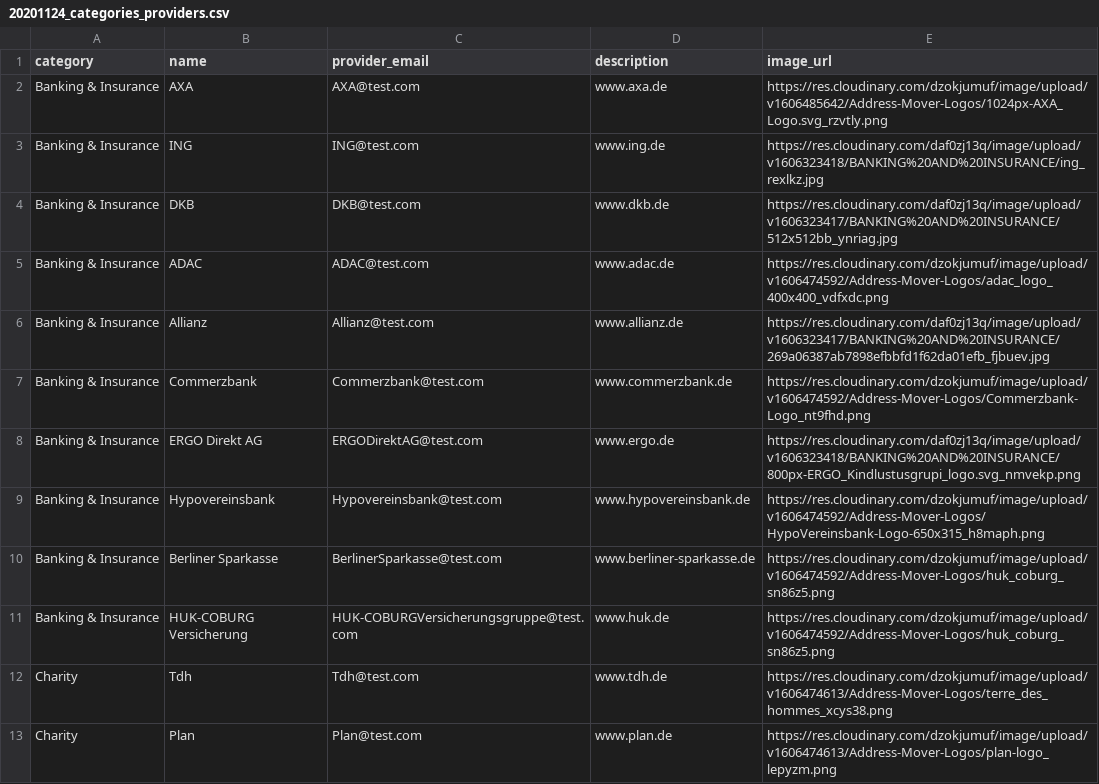
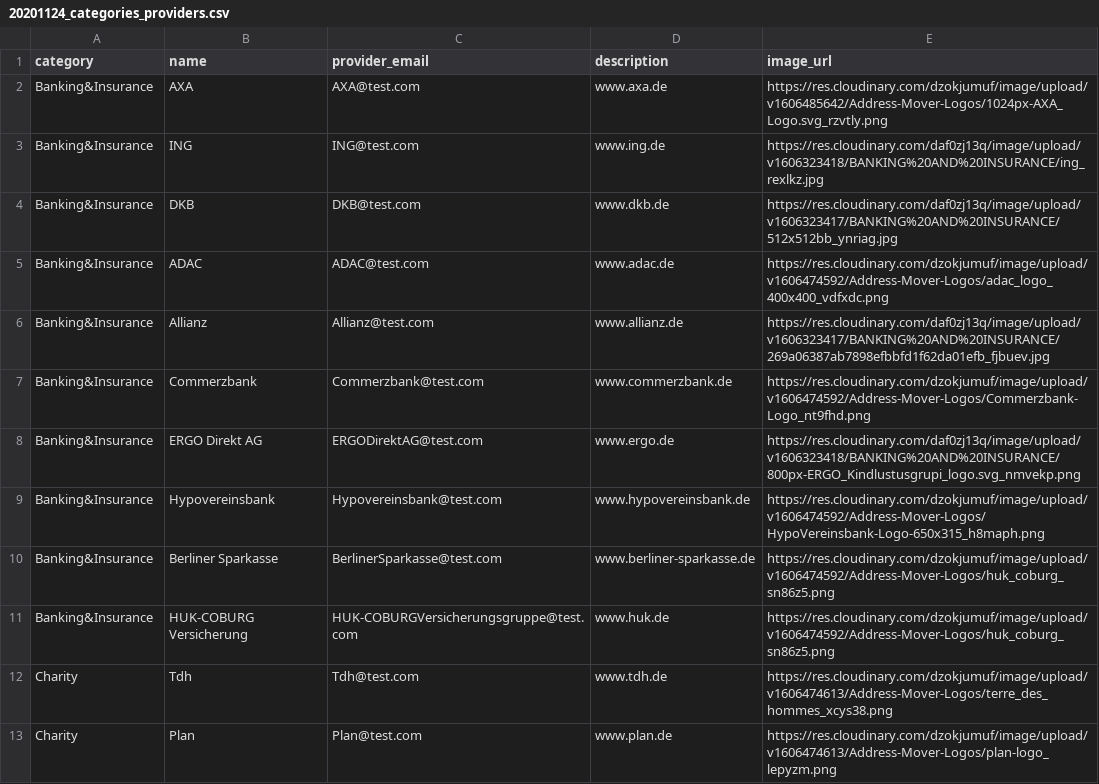
Before and after one commit to wetterkrank/address-mover, a CSV file: lib/seeds_db/20201124_categories_providers.csv, drawn as a sheet; only a part is shown.

Commit message:
Changed the category name

```diff
--- a/lib/seeds_db/20201124_categories_providers.csv
+++ b/lib/seeds_db/20201124_categories_providers.csv
@@ -1,12 +1,12 @@
 category,name,provider_email,description,image_url
-Banking & Insurance,AXA,AXA@test.com,www.axa.de,https://res.cloudinary.com/dzokjumuf/image/upload/v1606485642/Address-Mover-Logos/1024px-AXA_Logo.svg_rzvtly.png
-Banking & Insurance,ING,ING@test.com,www.ing.de,https://res.cloudinary.com/daf0zj13q/image/upload/v1606323418/BANKING%20AND%20INSURANCE/ing_rexlkz.jpg
-Banking & Insurance,DKB,DKB@test.com,www.dkb.de,https://res.cloudinary.com/daf0zj13q/image/upload/v1606323417/BANKING%20AND%20INSURANCE/512x512bb_ynriag.jpg
-Banking & Insurance,ADAC,ADAC@test.com,www.adac.de,https://res.cloudinary.com/dzokjumuf/image/upload/v1606474592/Address-Mover-Logos/adac_logo_400x400_vdfxdc.png
-Banking & Insurance,Allianz,Allianz@test.com,www.allianz.de,https://res.cloudinary.com/daf0zj13q/image/upload/v1606323417/BANKING%20AND%20INSURANCE/269a06387ab7898efbbfd1f62da01efb_fjbuev.jpg
-Banking & Insurance,Commerzbank,Commerzbank@test.com,www.commerzbank.de,https://res.cloudinary.com/dzokjumuf/image/upload/v1606474592/Address-Mover-Logos/Commerzbank-Logo_nt9fhd.png
-Banking & Insurance,ERGO Direkt AG,ERGODirektAG@test.com,www.ergo.de,https://res.cloudinary.com/daf0zj13q/image/upload/v1606323418/BANKING%20AND%20INSURANCE/800px-ERGO_Kindlustusgrupi_logo.svg_nmvekp.png
-Banking & Insurance,Hypovereinsbank,Hypovereinsbank@test.com,www.hypovereinsbank.de,https://res.cloudinary.com/dzokjumuf/image/upload/v1606474592/Address-Mover-Logos/HypoVereinsbank-Logo-650x315_h8maph.png
-Banking & Insurance,Berliner Sparkasse,BerlinerSparkasse@test.com,www.berliner-sparkasse.de,https://res.cloudinary.com/dzokjumuf/image/upload/v1606474592/Address-Mover-Logos/huk_coburg_sn86z5.png
-Banking & Insurance,HUK-COBURG Versicherung,HUK-COBURGVersicherungsgruppe@test.com,www.huk.de,https://res.cloudinary.com/dzokjumuf/image/upload/v1606474592/Address-Mover-Logos/huk_coburg_sn86z5.png
+Banking&Insurance,AXA,AXA@test.com,www.axa.de,https://res.cloudinary.com/dzokjumuf/image/upload/v1606485642/Address-Mover-Logos/1024px-AXA_Logo.svg_rzvtly.png
+Banking&Insurance,ING,ING@test.com,www.ing.de,https://res.cloudinary.com/daf0zj13q/image/upload/v1606323418/BANKING%20AND%20INSURANCE/ing_rexlkz.jpg
+Banking&Insurance,DKB,DKB@test.com,www.dkb.de,https://res.cloudinary.com/daf0zj13q/image/upload/v1606323417/BANKING%20AND%20INSURANCE/512x512bb_ynriag.jpg
+Banking&Insurance,ADAC,ADAC@test.com,www.adac.de,https://res.cloudinary.com/dzokjumuf/image/upload/v1606474592/Address-Mover-Logos/adac_logo_400x400_vdfxdc.png
+Banking&Insurance,Allianz,Allianz@test.com,www.allianz.de,https://res.cloudinary.com/daf0zj13q/image/upload/v1606323417/BANKING%20AND%20INSURANCE/269a06387ab7898efbbfd1f62da01efb_fjbuev.jpg
+Banking&Insurance,Commerzbank,Commerzbank@test.com,www.commerzbank.de,https://res.cloudinary.com/dzokjumuf/image/upload/v1606474592/Address-Mover-Logos/Commerzbank-Logo_nt9fhd.png
+Banking&Insurance,ERGO Direkt AG,ERGODirektAG@test.com,www.ergo.de,https://res.cloudinary.com/daf0zj13q/image/upload/v1606323418/BANKING%20AND%20INSURANCE/800px-ERGO_Kindlustusgrupi_logo.svg_nmvekp.png
+Banking&Insurance,Hypovereinsbank,Hypovereinsbank@test.com,www.hypovereinsbank.de,https://res.cloudinary.com/dzokjumuf/image/upload/v1606474592/Address-Mover-Logos/HypoVereinsbank-Logo-650x315_h8maph.png
+Banking&Insurance,Berliner Sparkasse,BerlinerSparkasse@test.com,www.berliner-sparkasse.de,https://res.cloudinary.com/dzokjumuf/image/upload/v1606474592/Address-Mover-Logos/huk_coburg_sn86z5.png
+Banking&Insurance,HUK-COBURG Versicherung,HUK-COBURGVersicherungsgruppe@test.com,www.huk.de,https://res.cloudinary.com/dzokjumuf/image/upload/v1606474592/Address-Mover-Logos/huk_coburg_sn86z5.png
 Charity,Tdh,Tdh@test.com,www.tdh.de,https://res.cloudinary.com/dzokjumuf/image/upload/v1606474613/Address-Mover-Logos/terre_des_hommes_xcys38.png
```
